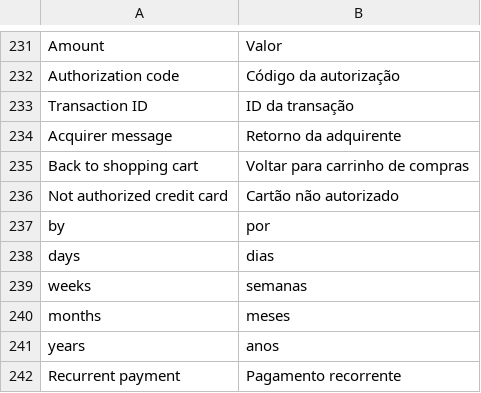
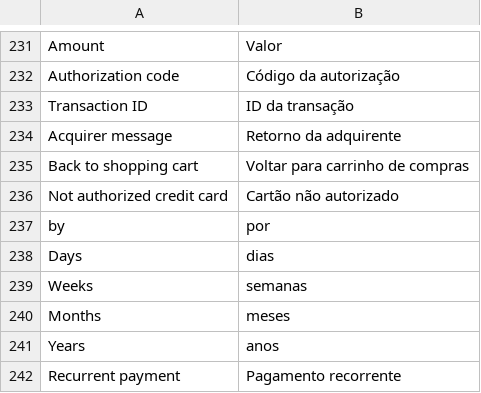
Before and after one commit to zpvini/magento-module, a CSV file: app/locale/pt_BR/Uecommerce_Mundipagg.csv, drawn as a sheet; only a part is shown, gaps mark what is left out.

```diff
--- a/app/locale/pt_BR/Uecommerce_Mundipagg.csv
+++ b/app/locale/pt_BR/Uecommerce_Mundipagg.csv
@@ -237,6 +237,6 @@
 "by", "por"
-"days", "dias"
-"weeks", "semanas"
-"months", "meses"
-"years", "anos"
+"Days", "dias"
+"Weeks", "semanas"
+"Months", "meses"
+"Years", "anos"
 "Recurrent payment", "Pagamento recorrente"
```
Also changed, not shown: app/locale/en_US/Uecommerce_Mundipagg.csv, 3 other files.
